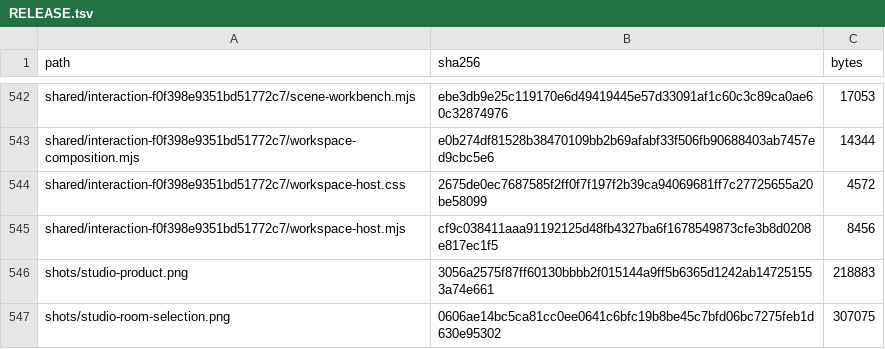
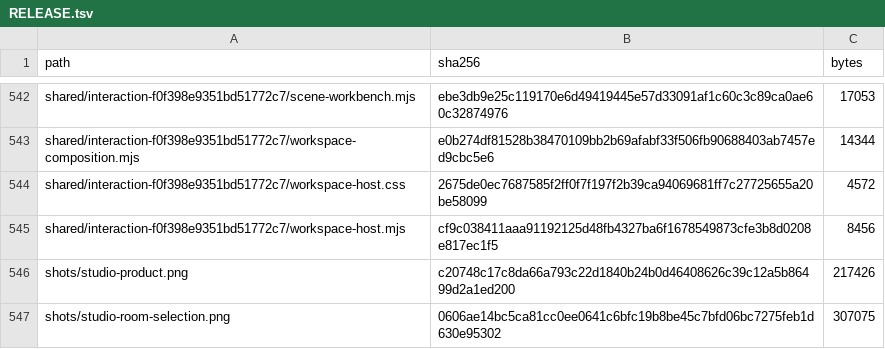
Before and after one commit to Nickgonzales76017/bonfyre, a TSV file: site/spaces/RELEASE.tsv, drawn as a sheet; only a part is shown, gaps mark what is left out.

```diff
--- a/site/spaces/RELEASE.tsv
+++ b/site/spaces/RELEASE.tsv
@@ -545,3 +545,3 @@ shared/interaction-f0f398e9351bd51772c7/workspace-host.css	2675de0ec7687585f2ff0
 shared/interaction-f0f398e9351bd51772c7/workspace-host.mjs	cf9c038411aaa91192125d48fb4327ba6f1678549873cfe3b8d0208e817ec1f5	8456
-shots/studio-product.png	3056a2575f87ff60130bbbb2f015144a9ff5b6365d1242ab147251553a74e661	218883
+shots/studio-product.png	c20748c17c8da66a793c22d1840b24b0d46408626c39c12a5b86499d2a1ed200	217426
 shots/studio-room-selection.png	0606ae14bc5ca81cc0ee0641c6bfc19b8be45c7bfd06bc7275feb1d630e95302	307075
```
Also changed, not shown: 2 other files.
